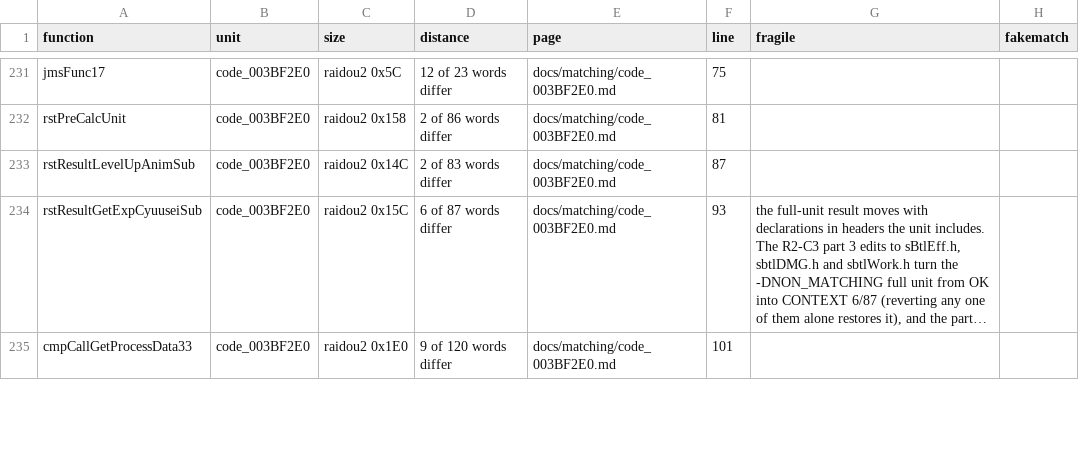
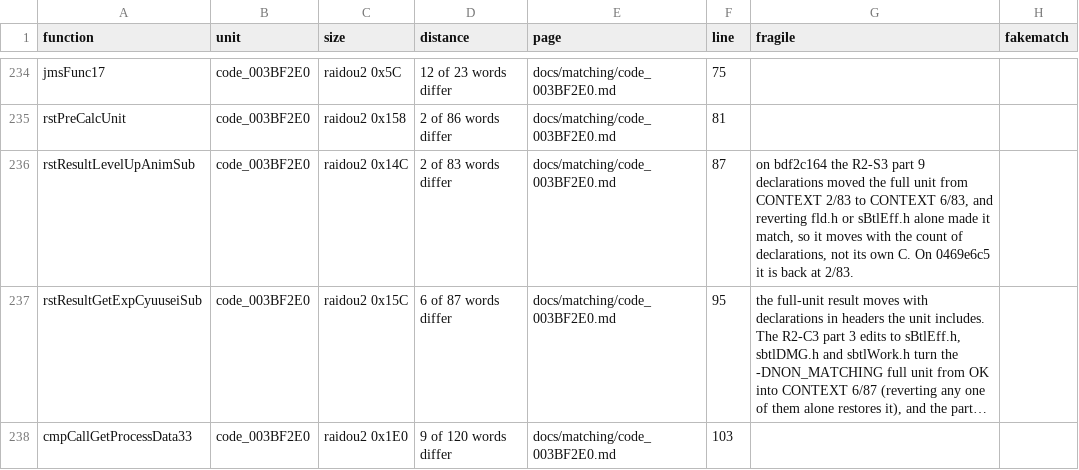
Before and after one commit to Megami-Decomps/raidou-decomp, a TSV file: docs/matching/INDEX.tsv, drawn as a sheet; only a part is shown, gaps mark what is left out; long unchanged cells end in …; addresses are those after the commit; the diff covers the shown part only; the diff names each change by its address in the sheet, - before the commit and + after, or states it on an @@ line.

Commit message:
Add R2-S3 batch part 9 (12 match, 3 non-matching)

```diff
--- a/docs/matching/INDEX.tsv
+++ b/docs/matching/INDEX.tsv
-G236 (fragile): (empty)
+G236 (fragile): on bdf2c164 the R2-S3 part 9 declarations moved the full unit from CONTEXT 2/83 to CONTEXT 6/83, and reverting fld.h or sBtlEff.h alone made it match, so it moves with the count of declarations, not its own C. On 0469e6c5 it is back at 2/83.
-F237 (line): 93
+F237 (line): 95
-F238 (line): 101
+F238 (line): 103
```
Also changed, not shown: 3 added rows and 3 edited cells elsewhere in this file, 33 other files.
